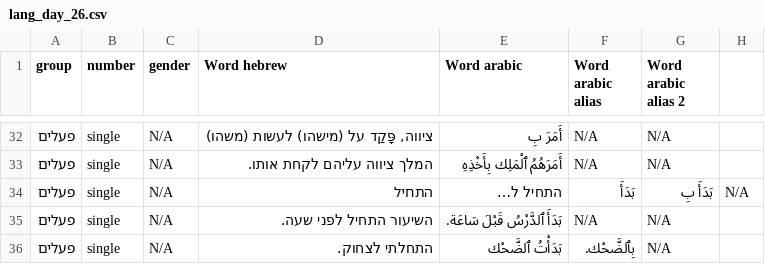
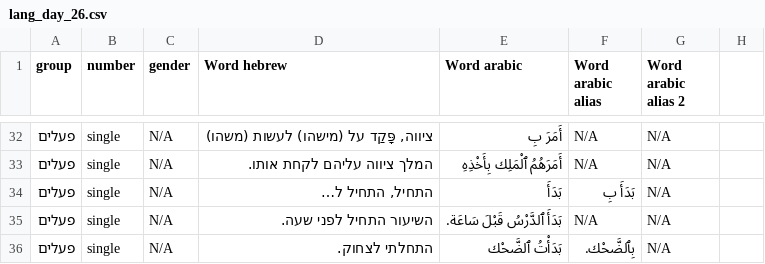
Before and after one commit to geeee-tsafrir/EllasGame, a CSV file: lang_dict/lang_day_26.csv, drawn as a sheet; only a part is shown, gaps mark what is left out; the diff names each change by its address in the sheet, - before the commit and + after, or states it on an @@ line.

```diff
--- a/lang_dict/lang_day_26.csv
+++ b/lang_dict/lang_day_26.csv
-D34 (Word hebrew): התחיל
+D34 (Word hebrew): התחיל, התחיל ל…
-E34 (Word arabic): התחיל ל…
+E34 (Word arabic): بَدَأَ
-F34 (Word arabic alias): بَدَأَ
+F34 (Word arabic alias): بَدَأَ بِ
-G34 (Word arabic alias 2): بَدَأَ بِ
+G34 (Word arabic alias 2): N/A
-H34: N/A
+H34: (empty)
```
Also changed, not shown: lang_dict/lang_day_19.csv, lang_dict/lang_day_29.csv, 1 other file.
